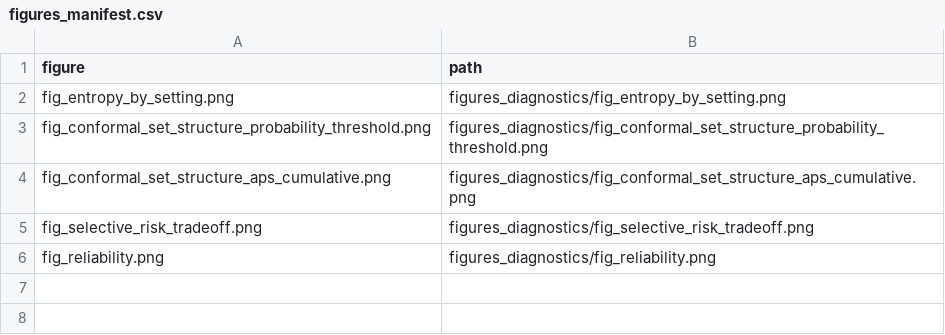
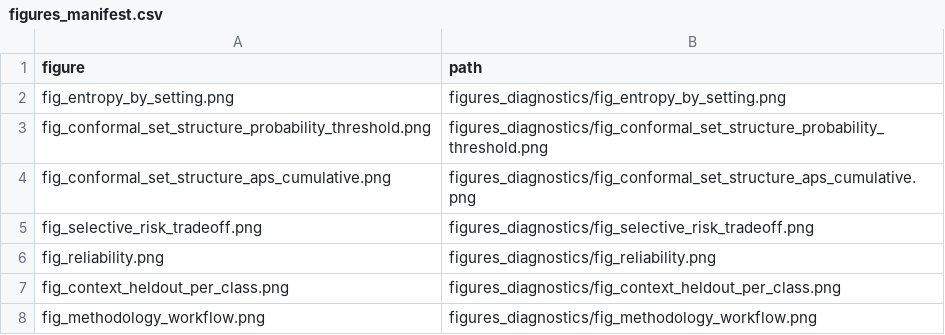
Before and after one commit to canay/traffic-scale-decision, a CSV file: figures_diagnostics/figures_manifest.csv, drawn as a sheet.

```diff
--- a/figures_diagnostics/figures_manifest.csv
+++ b/figures_diagnostics/figures_manifest.csv
@@ -6 +6,3 @@ fig_selective_risk_tradeoff.png,figures_diagnostics/fig_selective_risk_tradeoff.
 fig_reliability.png,figures_diagnostics/fig_reliability.png
+fig_context_heldout_per_class.png,figures_diagnostics/fig_context_heldout_per_class.png
+fig_methodology_workflow.png,figures_diagnostics/fig_methodology_workflow.png
```
Also changed, not shown: 39 other files.
